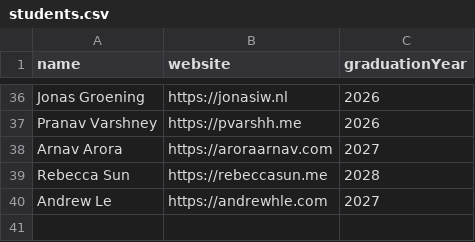
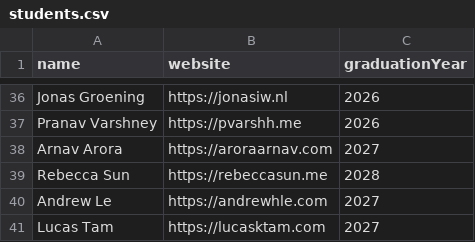
Before and after one commit to AlexCSalinas/michigan-webring, a CSV file: data/students.csv, drawn as a sheet; only a part is shown, gaps mark what is left out.

Commit message:
Update students.csv with Lucas Tam

```diff
--- a/data/students.csv
+++ b/data/students.csv
@@ -40 +40,2 @@ Rebecca Sun,https://rebeccasun.me,2028
 Andrew Le,https://andrewhle.com,2027
+Lucas Tam,https://lucasktam.com,2027
```
